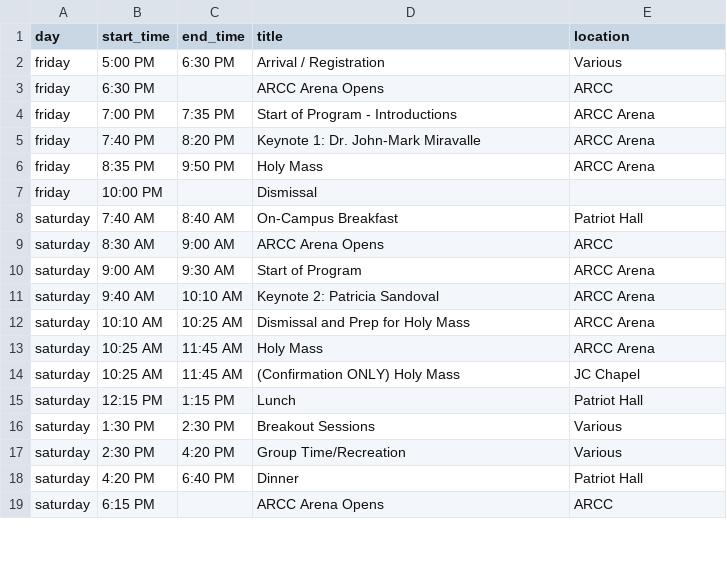
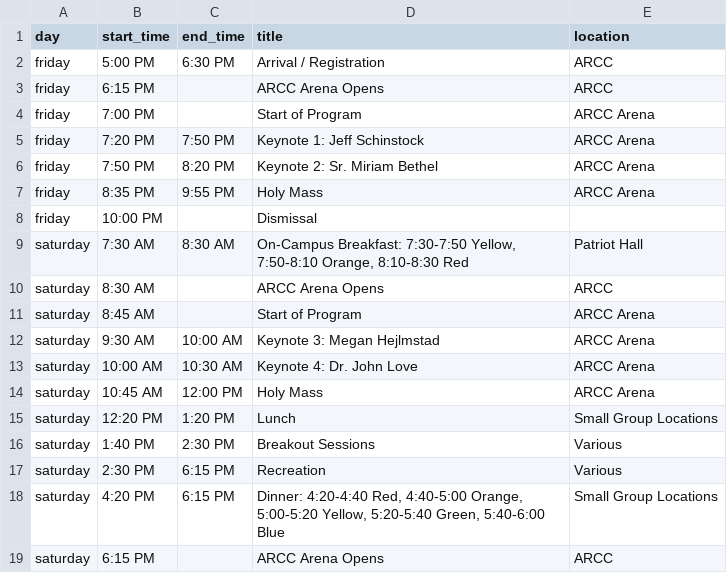
Before and after one commit to chirhoevents/Chirhoevents, a CSV file: public/m2k-schedule.csv, drawn as a sheet; only a part is shown; the diff covers the shown part only.

```diff
--- a/public/m2k-schedule.csv
+++ b/public/m2k-schedule.csv
@@ -1,19 +1,19 @@
 day,start_time,end_time,title,location
-friday,5:00 PM,6:30 PM,Arrival / Registration,Various
-friday,6:30 PM,,ARCC Arena Opens,ARCC
-friday,7:00 PM,7:35 PM,Start of Program - Introductions,ARCC Arena
-friday,7:40 PM,8:20 PM,Keynote 1: Dr. John-Mark Miravalle,ARCC Arena
-friday,8:35 PM,9:50 PM,Holy Mass,ARCC Arena
+friday,5:00 PM,6:30 PM,Arrival / Registration,ARCC
+friday,6:15 PM,,ARCC Arena Opens,ARCC
+friday,7:00 PM,,Start of Program,ARCC Arena
+friday,7:20 PM,7:50 PM,Keynote 1: Jeff Schinstock,ARCC Arena
+friday,7:50 PM,8:20 PM,Keynote 2: Sr. Miriam Bethel,ARCC Arena
+friday,8:35 PM,9:55 PM,Holy Mass,ARCC Arena
 friday,10:00 PM,,Dismissal,
-saturday,7:40 AM,8:40 AM,On-Campus Breakfast,Patriot Hall
-saturday,8:30 AM,9:00 AM,ARCC Arena Opens,ARCC
-saturday,9:00 AM,9:30 AM,Start of Program,ARCC Arena
-saturday,9:40 AM,10:10 AM,Keynote 2: Patricia Sandoval,ARCC Arena
-saturday,10:10 AM,10:25 AM,Dismissal and Prep for Holy Mass,ARCC Arena
-saturday,10:25 AM,11:45 AM,Holy Mass,ARCC Arena
-saturday,10:25 AM,11:45 AM,(Confirmation ONLY) Holy Mass,JC Chapel
-saturday,12:15 PM,1:15 PM,Lunch,Patriot Hall
-saturday,1:30 PM,2:30 PM,Breakout Sessions,Various
-saturday,2:30 PM,4:20 PM,Group Time/Recreation,Various
-saturday,4:20 PM,6:40 PM,Dinner,Patriot Hall
+saturday,7:30 AM,8:30 AM,"On-Campus Breakfast: 7:30-7:50 Yellow, 7:50-8:10 Orange, 8:10-8:30 Red",Patriot Hall
+saturday,8:30 AM,,ARCC Arena Opens,ARCC
+saturday,8:45 AM,,Start of Program,ARCC Arena
+saturday,9:30 AM,10:00 AM,Keynote 3: Megan Hejlmstad,ARCC Arena
+saturday,10:00 AM,10:30 AM,Keynote 4: Dr. John Love,ARCC Arena
+saturday,10:45 AM,12:00 PM,Holy Mass,ARCC Arena
+saturday,12:20 PM,1:20 PM,Lunch,Small Group Locations
+saturday,1:40 PM,2:30 PM,Breakout Sessions,Various
+saturday,2:30 PM,6:15 PM,Recreation,Various
+saturday,4:20 PM,6:15 PM,"Dinner: 4:20-4:40 Red, 4:40-5:00 Orange, 5:00-5:20 Yellow, 5:20-5:40 Green, 5:40-6:00 Blue",Small Group Locations
 saturday,6:15 PM,,ARCC Arena Opens,ARCC
```
Also changed, not shown: 1 added row and 23 edited cells elsewhere in this file.
